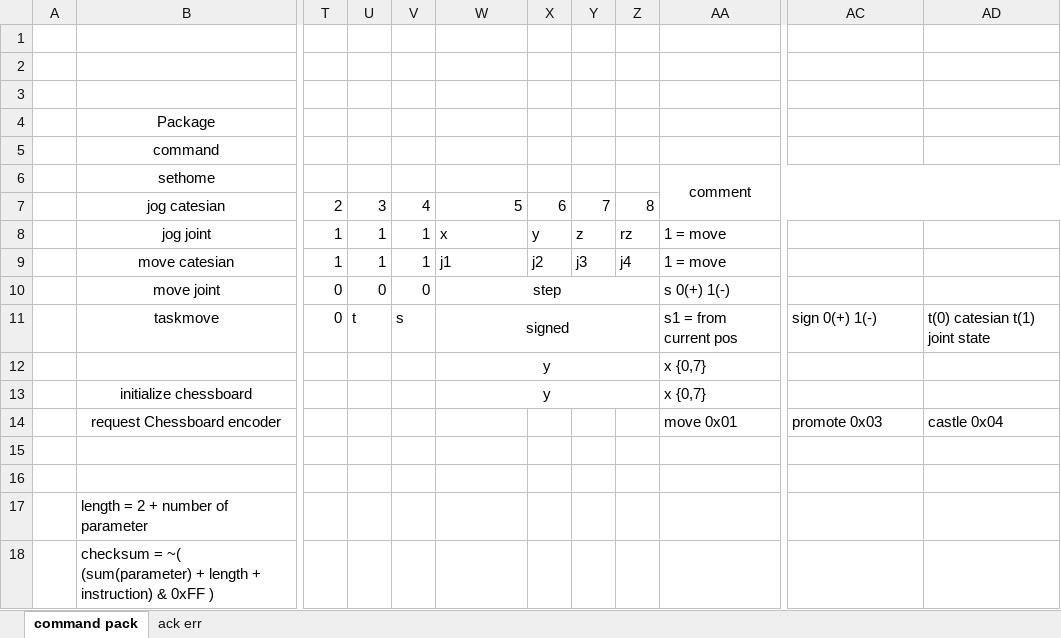
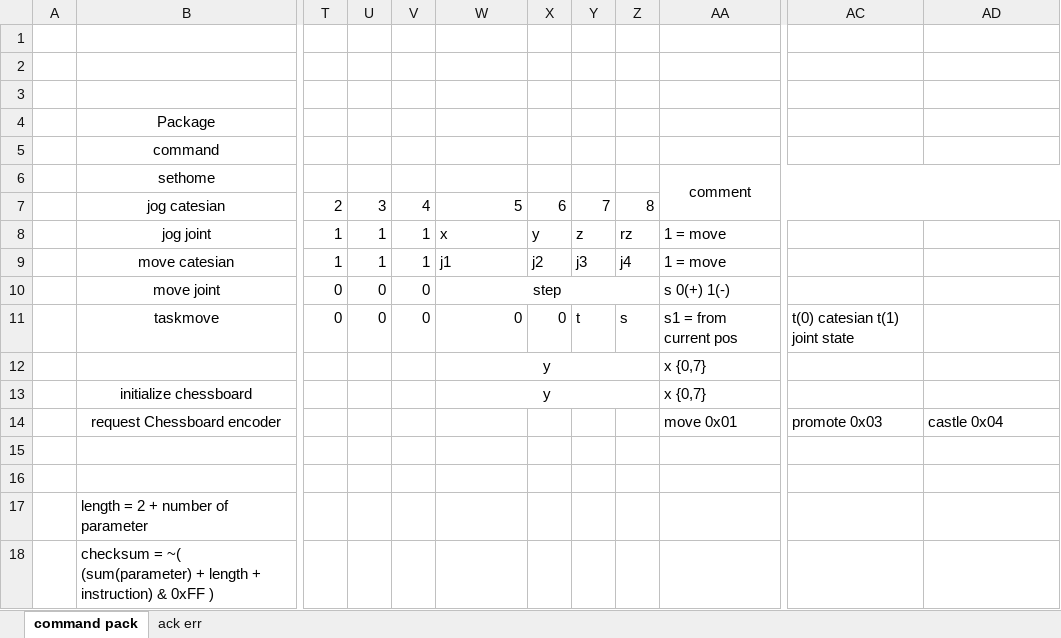
Before and after one commit to maytusudomlerd/Manipulator_lowlevel, an Excel workbook: protocol.xlsx, sheet command pack, drawn as a sheet; only a part is shown, gaps mark what is left out; values as stored, in another font and other column widths than the file's, no borders; the diff names each change by its address in the sheet, - before the commit and + after, or states it on an @@ line.

Commit message:
update python protocol
function move

```diff
--- a/protocol.xlsx (sheet command pack)
+++ b/protocol.xlsx (sheet command pack)
-U11: t
+U11: 0
-V11: s
+V11: 0
-W11: signed
+W11: 0
-W11 alignment: center
+W11 alignment: right
-W11:Z11 merged
-X11: (empty)
+X11: 0
-Y11: (empty)
+Y11: t
-Z11: (empty)
+Z11: s
-AC11: sign 0(+) 1(-)
+AC11: t(0) catesian t(1) joint state
-AD11: t(0) catesian t(1) joint state
+AD11: (empty)
```
Also changed, not shown: 1 other file.
